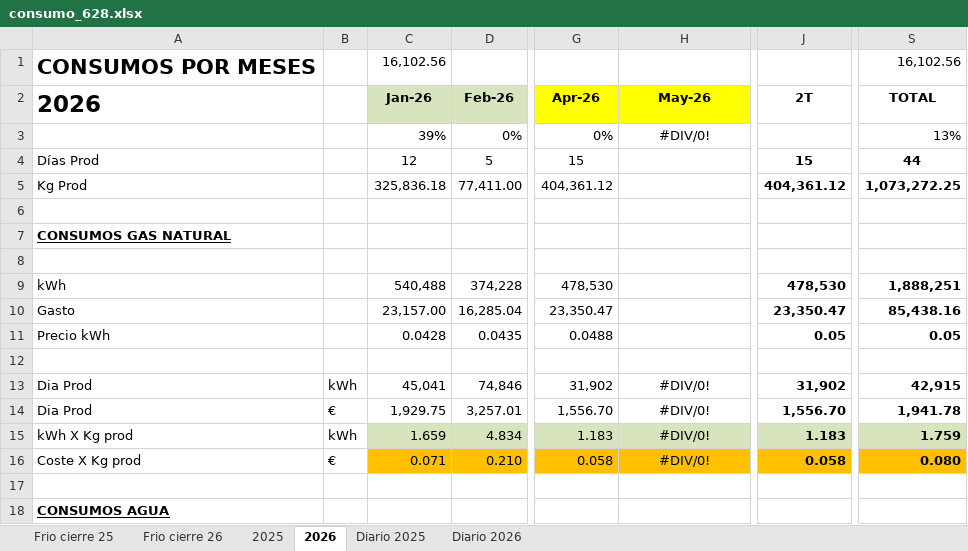
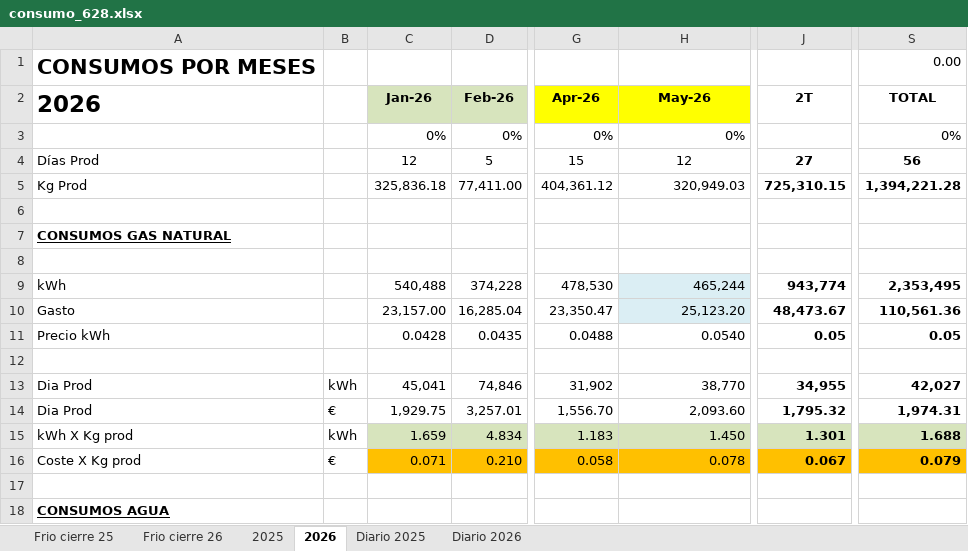
Before and after one commit to mc-2026-test/mc_dash_in_2026-fv, an Excel workbook: consumo_628.xlsx, sheet 2026, drawn as a sheet; only a part is shown, gaps mark what is left out; values as stored, in another font and other column widths than the file's, no borders; the diff covers the shown part only; the diff names each change by its address in the sheet, - before the commit and + after, or states it on an @@ line.

```diff
--- a/consumo_628.xlsx (sheet 2026)
+++ b/consumo_628.xlsx (sheet 2026)
-C1 (Jan-26): 16,102.56
+C1 (Jan-26): (empty)
-S1 (TOTAL): 16,102.56
+S1 (TOTAL): 0.00
-C3 (Jan-26): 39%
+C3 (Jan-26): 0%
-H3 (May-26): #DIV/0!
+H3 (May-26): 0%
-H3 alignment: center
+H3 alignment: right
-S3 (TOTAL): 13%
+S3 (TOTAL): 0%
-H4 (May-26): (empty)
+H4 (May-26): 12
-J4 (2T): 15
+J4 (2T): 27
-S4 (TOTAL): 44
+S4 (TOTAL): 56
-H5 (May-26): (empty)
+H5 (May-26): 320,949.03
-J5 (2T): 404,361.12
+J5 (2T): 725,310.15
-S5 (TOTAL): 1,073,272.25
+S5 (TOTAL): 1,394,221.28
-H9 (May-26): (empty)
+H9 (May-26): 465,244
-H9:H10 fill: none
+H9:H10 fill: #DBEEF4
-J9 (2T): 478,530
+J9 (2T): 943,774
-S9 (TOTAL): 1,888,251
+S9 (TOTAL): 2,353,495
-H10 (May-26): (empty)
+H10 (May-26): 25,123.20
-J10 (2T): 23,350.47
+J10 (2T): 48,473.67
-S10 (TOTAL): 85,438.16
+S10 (TOTAL): 110,561.36
-H11 (May-26): (empty)
+H11 (May-26): 0.0540
-H13 (May-26): #DIV/0!
+H13 (May-26): 38,770
-H13:H16 alignment: center
+H13:H16 alignment: right
-J13 (2T): 31,902
+J13 (2T): 34,955
-S13 (TOTAL): 42,915
+S13 (TOTAL): 42,027
-H14 (May-26): #DIV/0!
+H14 (May-26): 2,093.60
-J14 (2T): 1,556.70
+J14 (2T): 1,795.32
-S14 (TOTAL): 1,941.78
+S14 (TOTAL): 1,974.31
-H15 (May-26): #DIV/0!
+H15 (May-26): 1.450
-J15 (2T): 1.183
+J15 (2T): 1.301
-S15 (TOTAL): 1.759
+S15 (TOTAL): 1.688
-H16 (May-26): #DIV/0!
+H16 (May-26): 0.078
-J16 (2T): 0.058
+J16 (2T): 0.067
-S16 (TOTAL): 0.080
+S16 (TOTAL): 0.079
```
Also changed, not shown: 86 edited cells and cell formats elsewhere in this sheet, sheet Frio cierre 26, formulas that keep their value, 1 other file.
